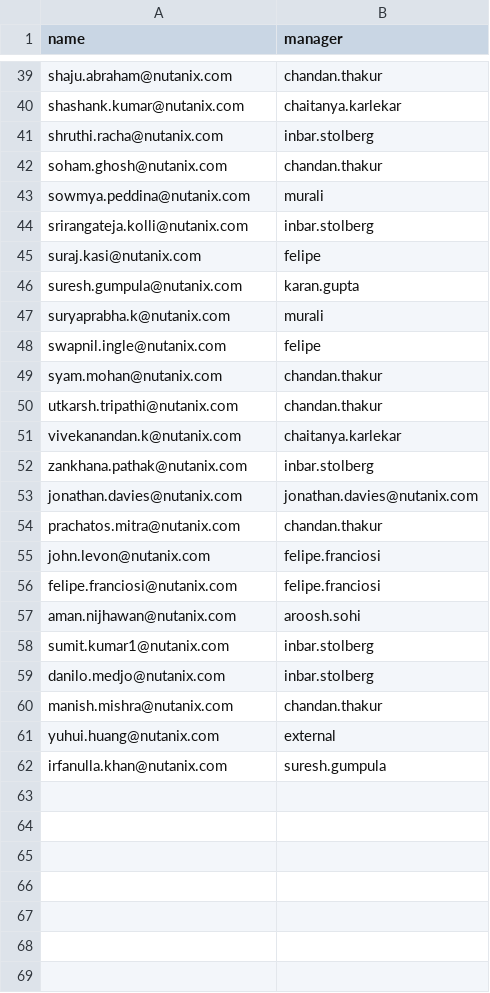
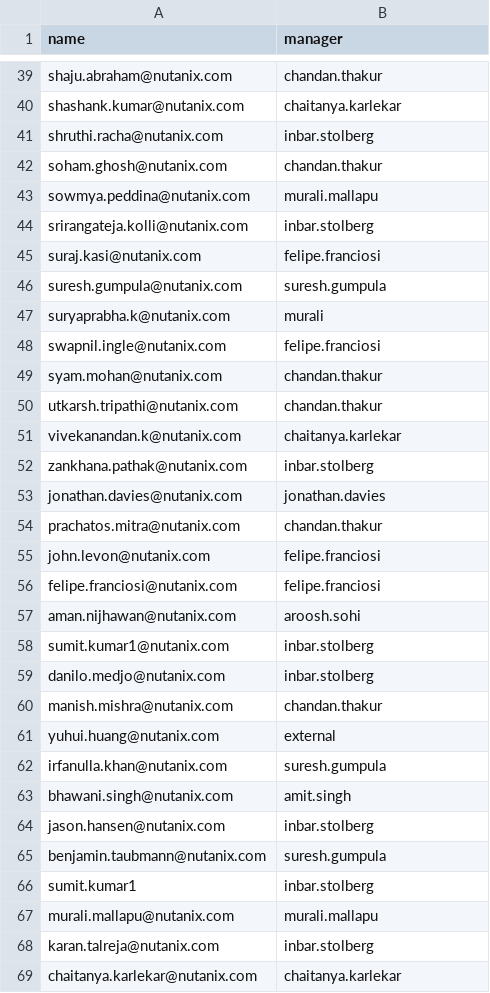
Before and after one commit to chandanthakur/jira_utils, a CSV file: config/manager_report.csv, drawn as a sheet; only a part is shown, gaps mark what is left out.

```diff
--- a/config/manager_report.csv
+++ b/config/manager_report.csv
@@ -42,8 +42,8 @@ shruthi.racha@nutanix.com,inbar.stolberg
 soham.ghosh@nutanix.com,chandan.thakur
-sowmya.peddina@nutanix.com,murali
+sowmya.peddina@nutanix.com,murali.mallapu
 srirangateja.kolli@nutanix.com,inbar.stolberg
-suraj.kasi@nutanix.com,felipe
-suresh.gumpula@nutanix.com,karan.gupta
+suraj.kasi@nutanix.com,felipe.franciosi
+suresh.gumpula@nutanix.com,suresh.gumpula
 suryaprabha.k@nutanix.com,murali
-swapnil.ingle@nutanix.com,felipe
+swapnil.ingle@nutanix.com,felipe.franciosi
 syam.mohan@nutanix.com,chandan.thakur
@@ -52,3 +52,3 @@ vivekanandan.k@nutanix.com,chaitanya.karlekar
 zankhana.pathak@nutanix.com,inbar.stolberg
-jonathan.davies@nutanix.com,jonathan.davies@nutanix.com
+jonathan.davies@nutanix.com,jonathan.davies
 prachatos.mitra@nutanix.com,chandan.thakur
@@ -62 +62,8 @@ yuhui.huang@nutanix.com,external
 irfanulla.khan@nutanix.com,suresh.gumpula
+bhawani.singh@nutanix.com,amit.singh
+jason.hansen@nutanix.com,inbar.stolberg
+benjamin.taubmann@nutanix.com,suresh.gumpula
+sumit.kumar1,inbar.stolberg
+murali.mallapu@nutanix.com,murali.mallapu
+karan.talreja@nutanix.com,inbar.stolberg
+chaitanya.karlekar@nutanix.com,chaitanya.karlekar
```
Also changed, not shown: 4 other files.
